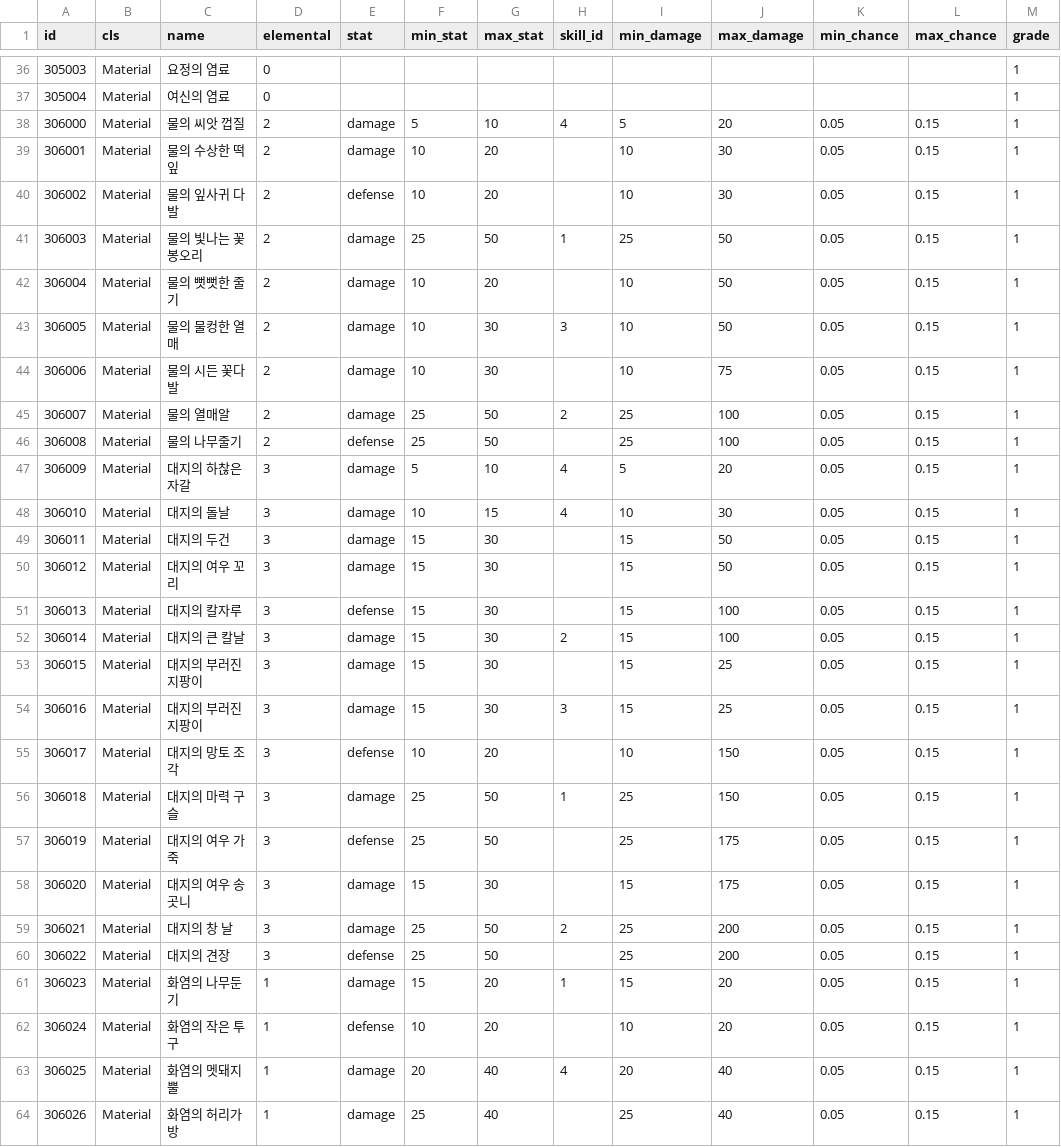
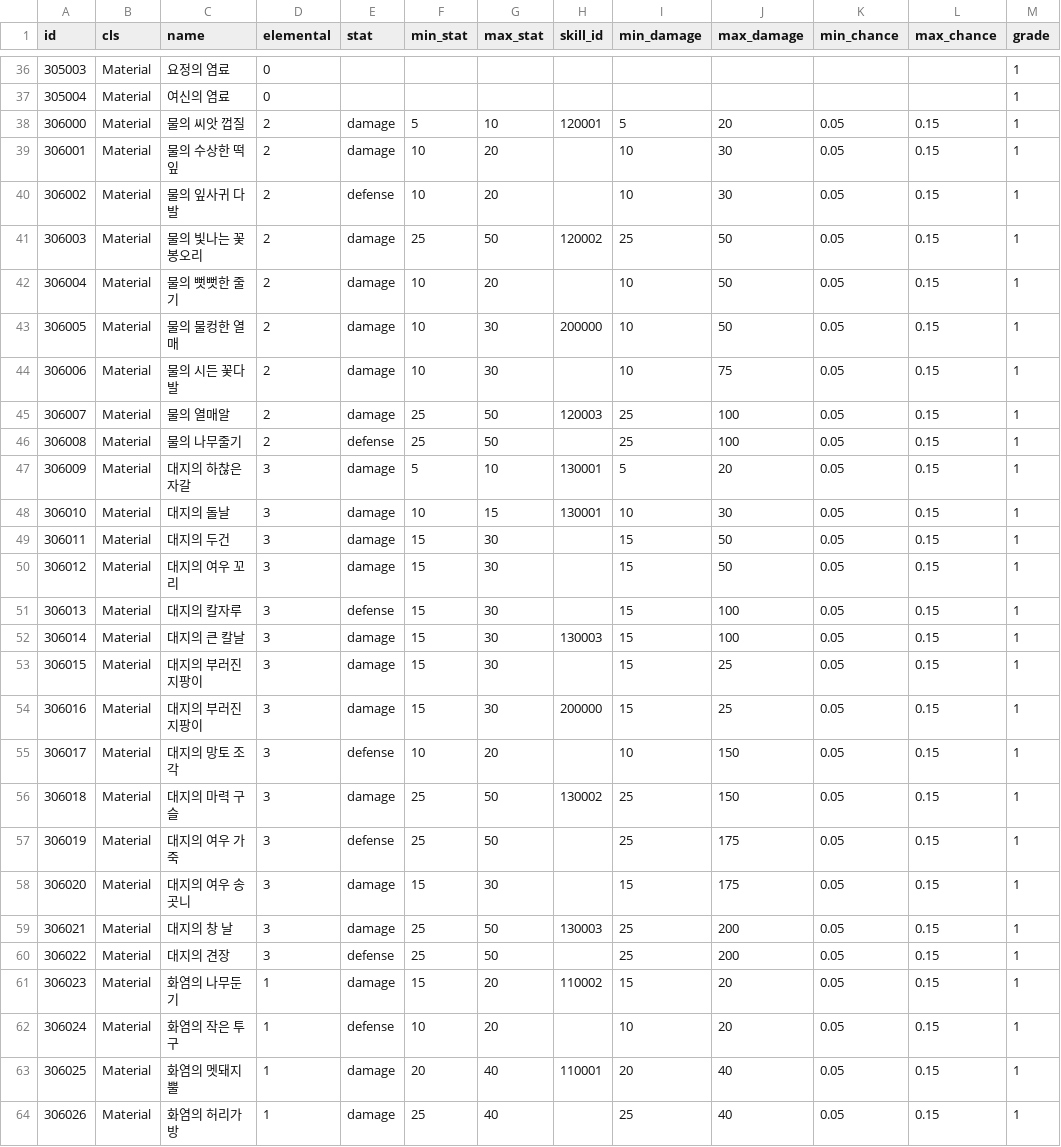
Before and after one commit to planetarium/NineChronicles, a CSV file: nekoyume/Assets/Resources/DataTable/item.csv, drawn as a sheet; only a part is shown, gaps mark what is left out; the diff covers the shown part only; the diff names each change by its address in the sheet, - before the commit and + after, or states it on an @@ line.

```diff
--- a/nekoyume/Assets/Resources/DataTable/item.csv
+++ b/nekoyume/Assets/Resources/DataTable/item.csv
-H38 (skill_id): 4
+H38 (skill_id): 120001
-H41 (skill_id): 1
+H41 (skill_id): 120002
-H43 (skill_id): 3
+H43 (skill_id): 200000
-H45 (skill_id): 2
+H45 (skill_id): 120003
-H47:H48 (skill_id): 4
+H47:H48 (skill_id): 130001
-H52 (skill_id): 2
+H52 (skill_id): 130003
-H54 (skill_id): 3
+H54 (skill_id): 200000
-H56 (skill_id): 1
+H56 (skill_id): 130002
-H59 (skill_id): 2
+H59 (skill_id): 130003
-H61 (skill_id): 1
+H61 (skill_id): 110002
-H63 (skill_id): 4
+H63 (skill_id): 110001
```
Also changed, not shown: 3 edited cells elsewhere in this file, nekoyume/Assets/Resources/Localization/common.csv, 29 other files.
